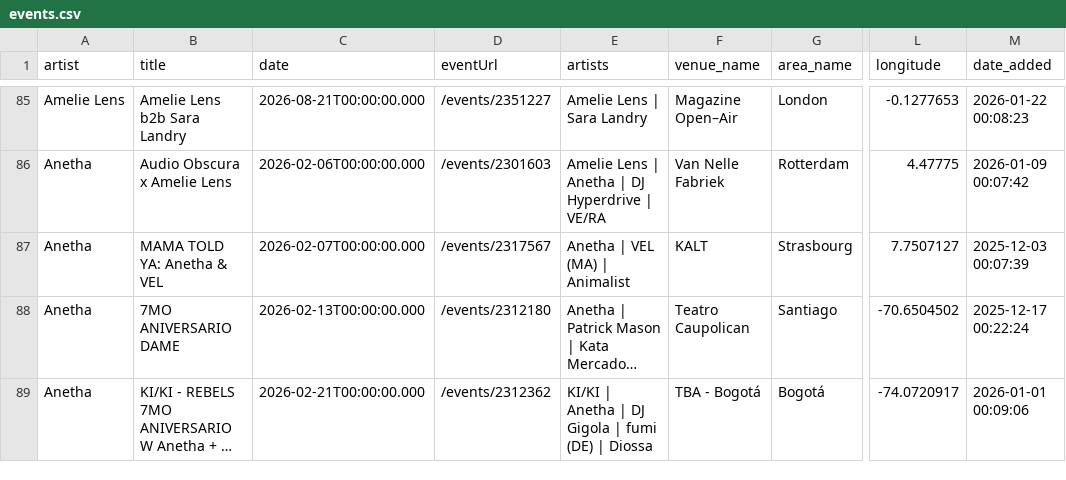
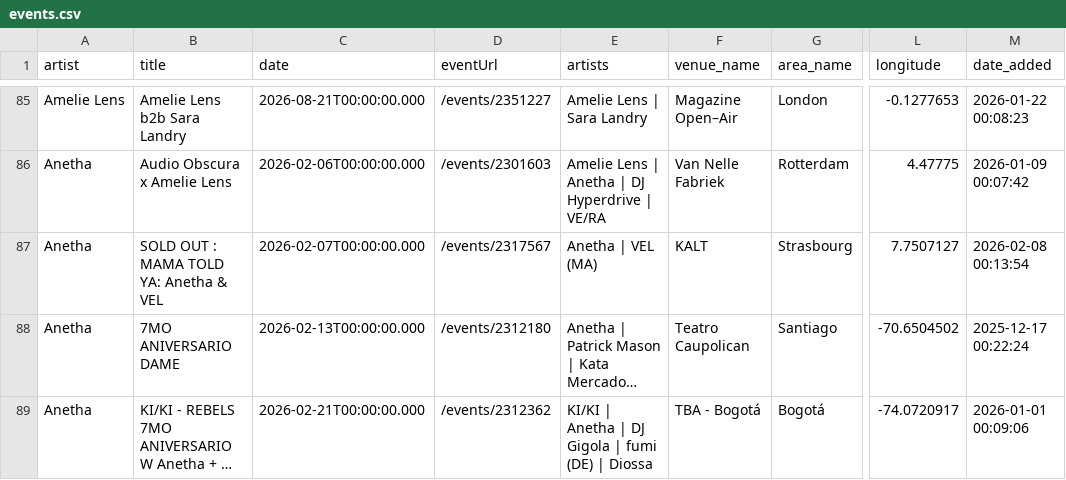
Before and after one commit to jankunnen-96/RA, a CSV file: events.csv, drawn as a sheet; only a part is shown, gaps mark what is left out; long unchanged cells end in …; the diff covers the shown part only; the diff names each change by its address in the sheet, - before the commit and + after, or states it on an @@ line.

```diff
--- a/events.csv
+++ b/events.csv
-B87 (title): MAMA TOLD YA: Anetha & VEL
+B87 (title): SOLD OUT : MAMA TOLD YA: Anetha & VEL
-E87 (artists): Anetha | VEL (MA) | Animalist
+E87 (artists): Anetha | VEL (MA)
-M87 (date_added): 2025-12-03 00:07:39
+M87 (date_added): 2026-02-08 00:13:54
```
Also changed, not shown: 3 added rows, 7 removed rows and 15 edited cells elsewhere in this file.
